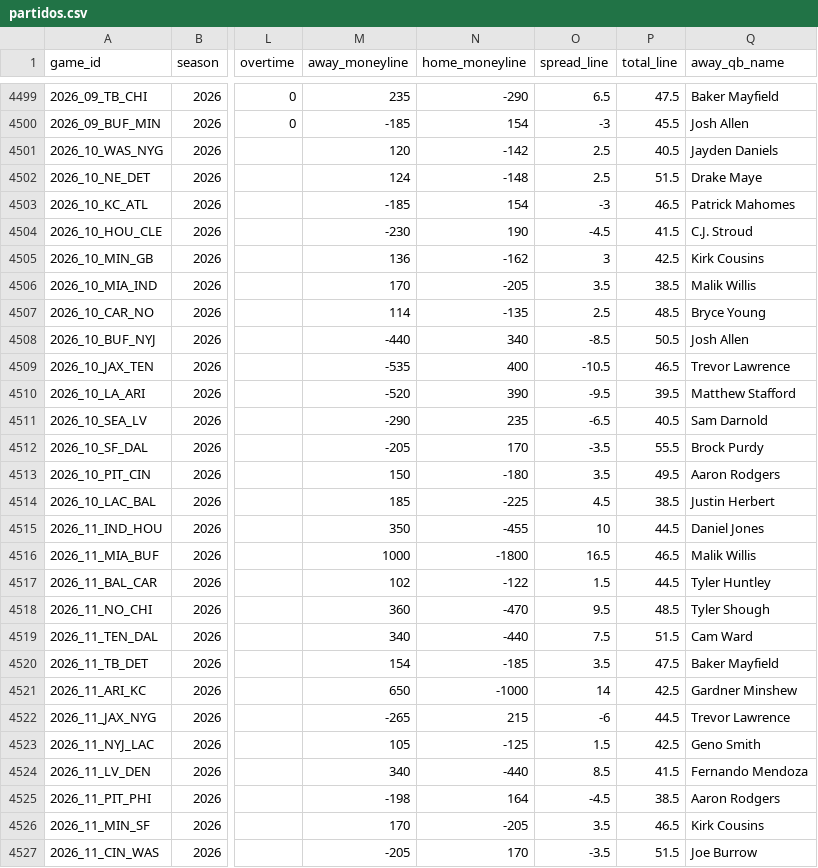
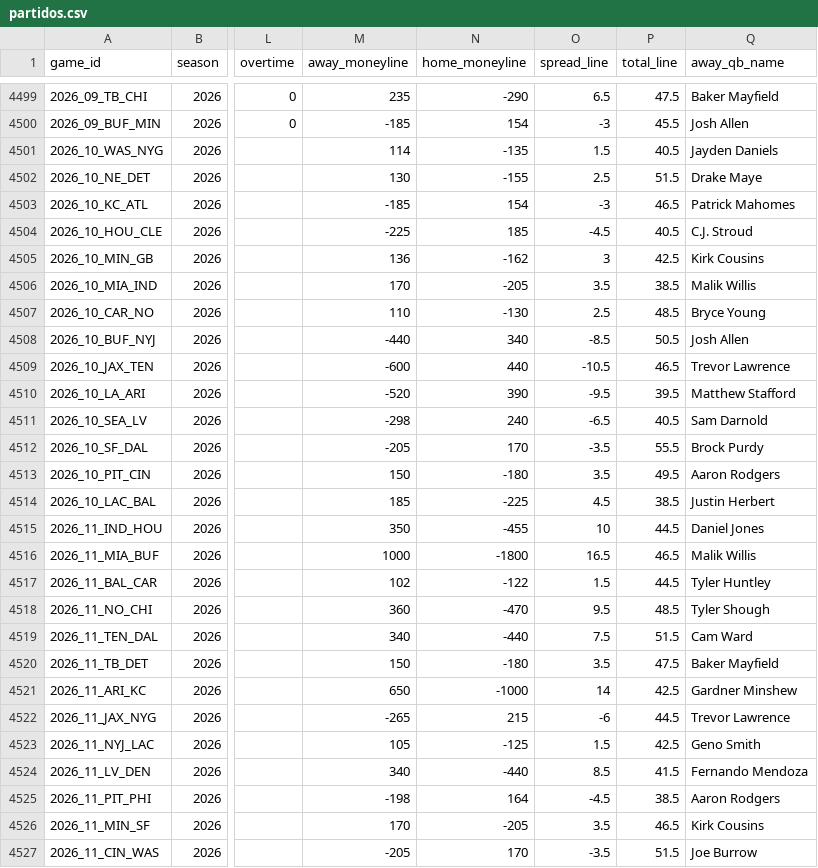
Before and after one commit to angel14-lab/simulador-nfl, a CSV file: datos/partidos.csv, drawn as a sheet; only a part is shown, gaps mark what is left out; the diff names each change by its address in the sheet, - before the commit and + after, or states it on an @@ line.

```diff
--- a/datos/partidos.csv
+++ b/datos/partidos.csv
-M4501 (away_moneyline): 120
+M4501 (away_moneyline): 114
-N4501 (home_moneyline): -142
+N4501 (home_moneyline): -135
-O4501 (spread_line): 2.5
+O4501 (spread_line): 1.5
-M4502 (away_moneyline): 124
+M4502 (away_moneyline): 130
-N4502 (home_moneyline): -148
+N4502 (home_moneyline): -155
-M4504 (away_moneyline): -230
+M4504 (away_moneyline): -225
-N4504 (home_moneyline): 190
+N4504 (home_moneyline): 185
-P4504 (total_line): 41.5
+P4504 (total_line): 40.5
-M4507 (away_moneyline): 114
+M4507 (away_moneyline): 110
-N4507 (home_moneyline): -135
+N4507 (home_moneyline): -130
-M4509 (away_moneyline): -535
+M4509 (away_moneyline): -600
-N4509 (home_moneyline): 400
+N4509 (home_moneyline): 440
-M4511 (away_moneyline): -290
+M4511 (away_moneyline): -298
-N4511 (home_moneyline): 235
+N4511 (home_moneyline): 240
-M4520 (away_moneyline): 154
+M4520 (away_moneyline): 150
-N4520 (home_moneyline): -185
+N4520 (home_moneyline): -180
```
